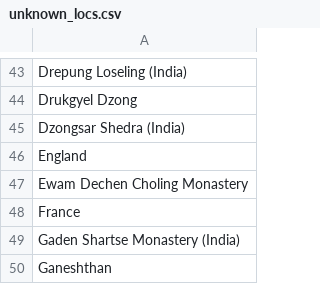
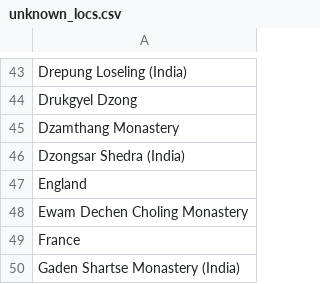
Before and after one commit to buda-base/publishers-cleanup, a CSV file: logs/unknown_locs.csv, drawn as a sheet; only a part is shown, gaps mark what is left out; the shorter side is filled out with more unchanged rows.

```diff
--- a/logs/unknown_locs.csv
+++ b/logs/unknown_locs.csv
@@ -44,2 +44,3 @@ Drepung Loseling (India)
 Drukgyel Dzong
+Dzamthang Monastery
 Dzongsar Shedra (India)
```
Also changed, not shown: locations_cleaned.tsv, logs/containing_matches.csv, 8 other files.
